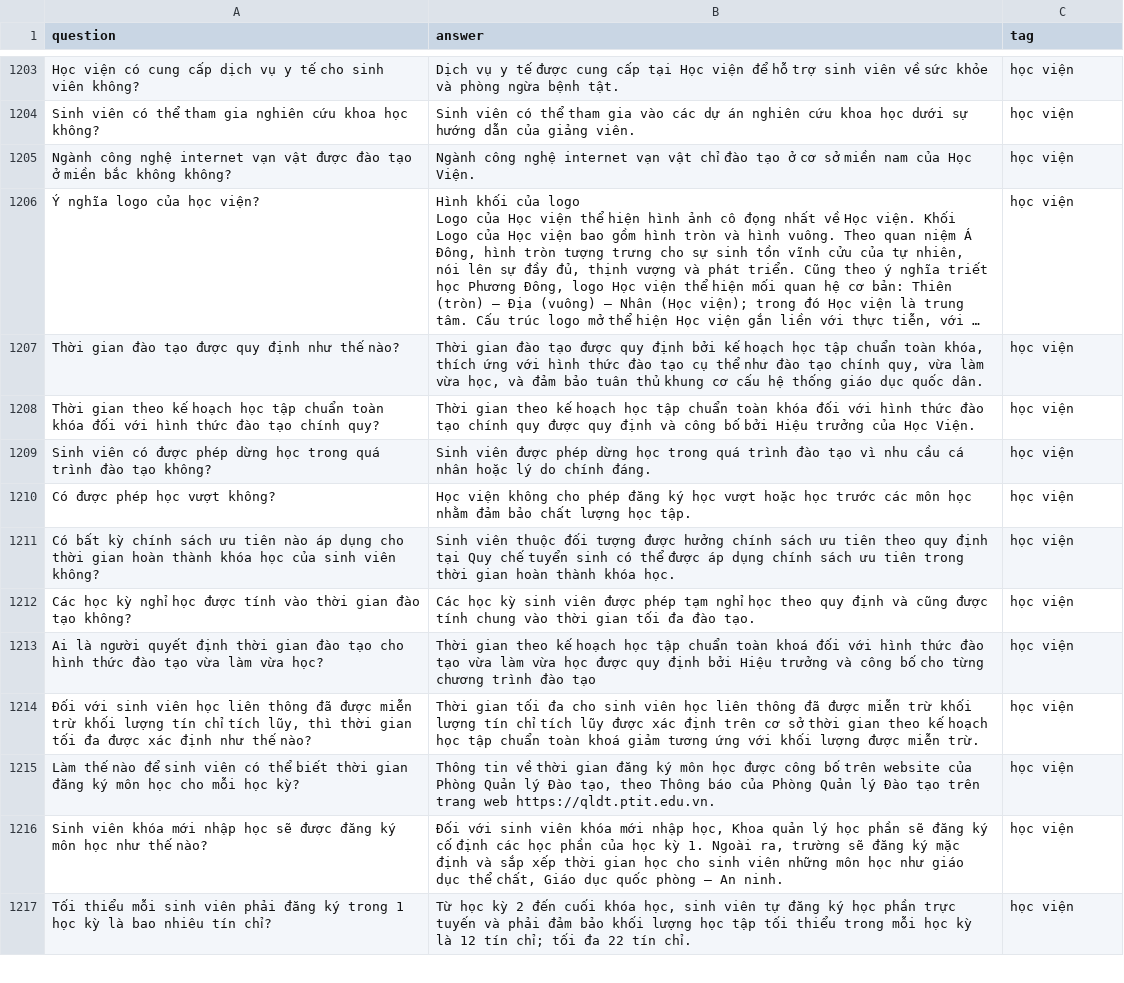
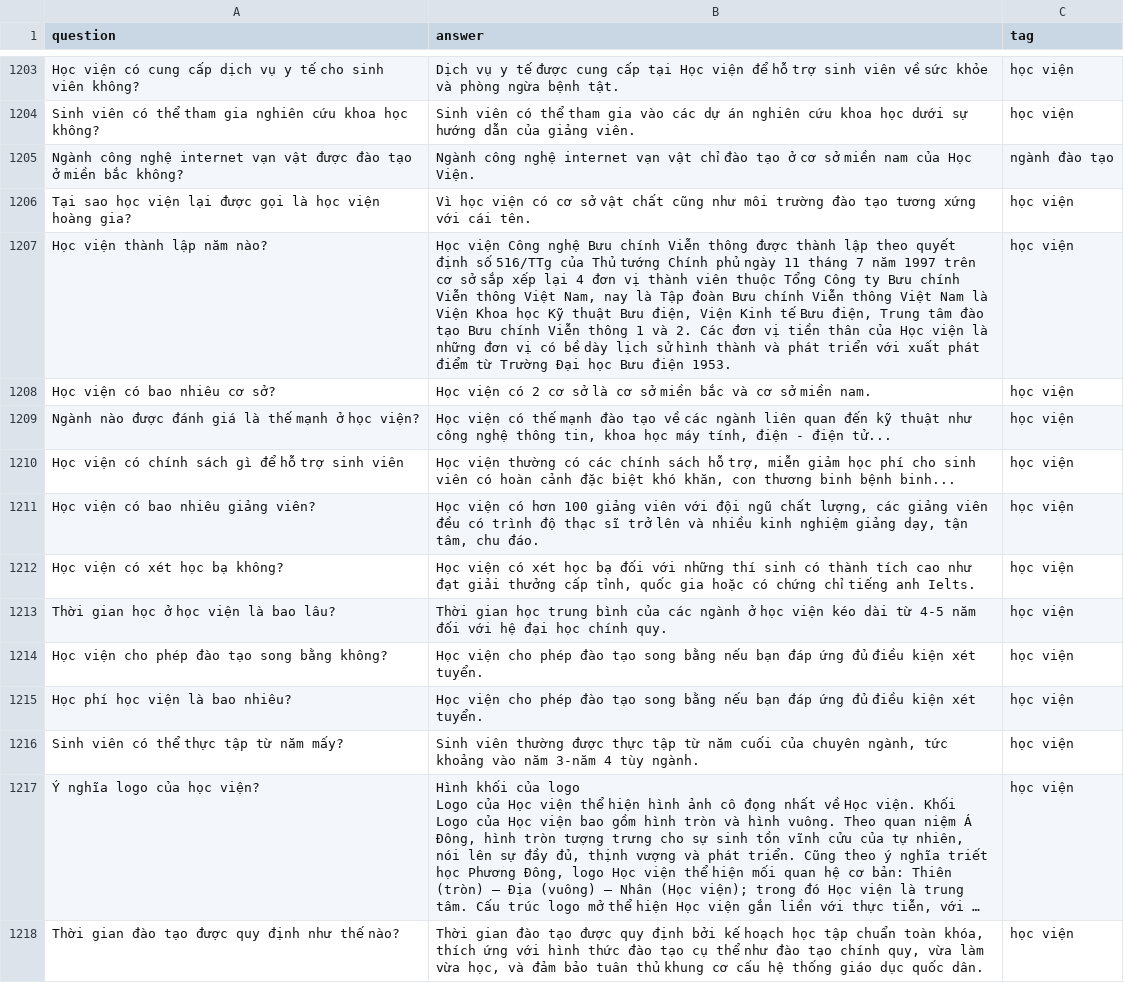
Before and after one commit to NguyenVanDuc0405/retrieval_chatbots, a CSV file: data/questions_answers.csv, drawn as a sheet; only a part is shown, gaps mark what is left out; the shorter side is filled out with more unchanged rows; long unchanged cells end in …; addresses are those after the commit; the diff names each change by its address in the sheet, - before the commit and + after, or states it on an @@ line.

Commit message:
update log gg sheet

```diff
--- a/data/questions_answers.csv
+++ b/data/questions_answers.csv
+row 1205: Ngành công nghệ internet vạn vật được đào tạo ở miền bắc không? | Ngành công nghệ internet vạn vật chỉ đào tạo ở cơ sở miền nam của Học Viện. | ngành đào tạo
+row 1206: Tại sao học viện lại được gọi là học viện hoàng gia? | Vì học viện có cơ sở vật chất cũng như môi trường đào tạo tương xứng với cái tên. | học viện
+row 1207: Học viện thành lập năm nào? | Học viện Công nghệ Bưu chính Viễn thông được thành lập theo quyết định số 516/TTg của Thủ tướng Chính phủ ngày 11 tháng 7 năm 1997 trên cơ sở sắp xếp lại 4 đơn vị thành viên thuộc Tổng Công ty Bưu chính Viễn thông Việt Nam, nay là Tập đoàn Bưu chính Viễn thông Việt Nam là Viện Khoa học Kỹ thuật Bưu điện, Viện Kinh tế Bưu điện, Trung tâm đào tạo Bưu chính Viễn thông 1 và 2. Các đơn vị tiền thân của Học viện là những đơn vị có bề dày lịch sử hình thành và phát triển với xuất phát điểm từ Trường Đại học Bưu điện 1953. | học viện
+row 1208: Học viện có bao nhiêu cơ sở? | Học viện có 2 cơ sở là cơ sở miền bắc và cơ sở miền nam. | học viện
-A1209 (question): Ngành công nghệ internet vạn vật được đào tạo ở miền bắc không không?
+A1209 (question): Ngành nào được đánh giá là thế mạnh ở học viện?
-B1209 (answer): Ngành công nghệ internet vạn vật chỉ đào tạo ở cơ sở miền nam của Học Viện.
+B1209 (answer): Học viện có thế mạnh đào tạo về các ngành liên quan đến kỹ thuật như công nghệ thông tin, khoa học máy tính, điện - điện tử...
+row 1210: Học viện có chính sách gì để hỗ trợ sinh viên | Học viện thường có các chính sách hỗ trợ, miễn giảm học phí cho sinh viên có hoàn cảnh đặc biệt khó khăn, con thương binh bệnh binh... | học viện
+row 1211: Học viện có bao nhiêu giảng viên? | Học viện có hơn 100 giảng viên với đội ngũ chất lượng, các giảng viên đều có trình độ thạc sĩ trở lên và nhiều kinh nghiệm giảng dạy, tận tâm, chu đáo. | học viện
+row 1212: Học viện có xét học bạ không? | Học viện có xét học bạ đối với những thí sinh có thành tích cao như đạt giải thưởng cấp tỉnh, quốc gia hoặc có chứng chỉ tiếng anh Ielts. | học viện
+row 1213: Thời gian học ở học viện là bao lâu? | Thời gian học trung bình của các ngành ở học viện kéo dài từ 4-5 năm đối với hệ đại học chính quy. | học viện
+row 1214: Học viện cho phép đào tạo song bằng không? | Học viện cho phép đào tạo song bằng nếu bạn đáp ứng đủ điều kiện xét tuyển. | học viện
+row 1215: Học phí học viện là bao nhiêu? | Học viện cho phép đào tạo song bằng nếu bạn đáp ứng đủ điều kiện xét tuyển. | học viện
+row 1216: Sinh viên có thể thực tập từ năm mấy? | Sinh viên thường được thực tập từ năm cuối của chuyên ngành, tức khoảng vào năm 3-năm 4 tùy ngành. | học viện
```
Also changed, not shown: 9 other files.
